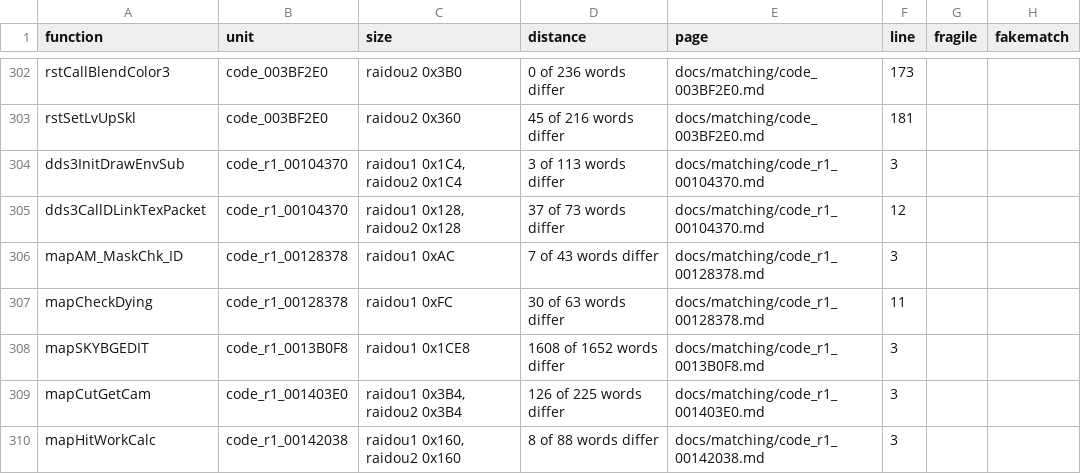
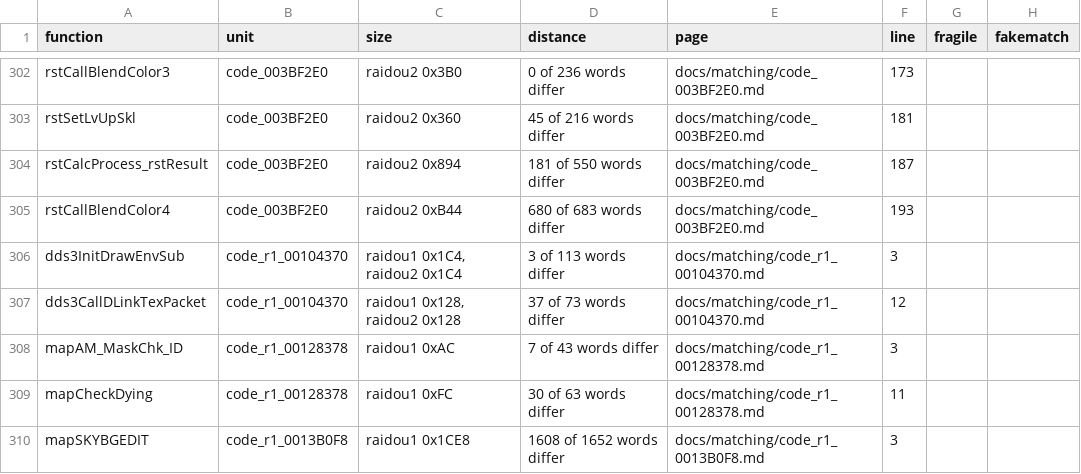
Before and after one commit to Megami-Decomps/raidou-decomp, a TSV file: docs/matching/INDEX.tsv, drawn as a sheet; only a part is shown, gaps mark what is left out; the shorter side is filled out with more unchanged rows.

Commit message:
Add R2-C2 batch part 9 (0 match, 2 non-matching)

```diff
--- a/docs/matching/INDEX.tsv
+++ b/docs/matching/INDEX.tsv
@@ -303,2 +303,4 @@ rstCallBlendColor3	code_003BF2E0	raidou2 0x3B0	0 of 236 words differ	docs/matchi
 rstSetLvUpSkl	code_003BF2E0	raidou2 0x360	45 of 216 words differ	docs/matching/code_003BF2E0.md	181		
+rstCalcProcess_rstResult	code_003BF2E0	raidou2 0x894	181 of 550 words differ	docs/matching/code_003BF2E0.md	187		
+rstCallBlendColor4	code_003BF2E0	raidou2 0xB44	680 of 683 words differ	docs/matching/code_003BF2E0.md	193		
 dds3InitDrawEnvSub	code_r1_00104370	raidou1 0x1C4, raidou2 0x1C4	3 of 113 words differ	docs/matching/code_r1_00104370.md	3		
```
Also changed, not shown: 6 other files.
